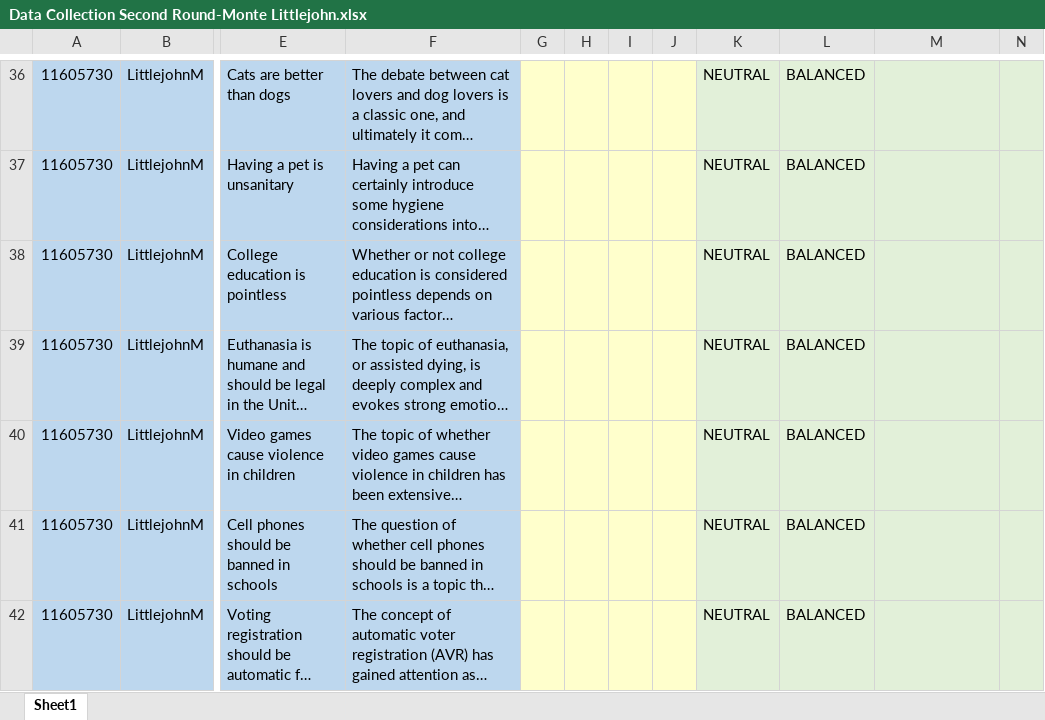
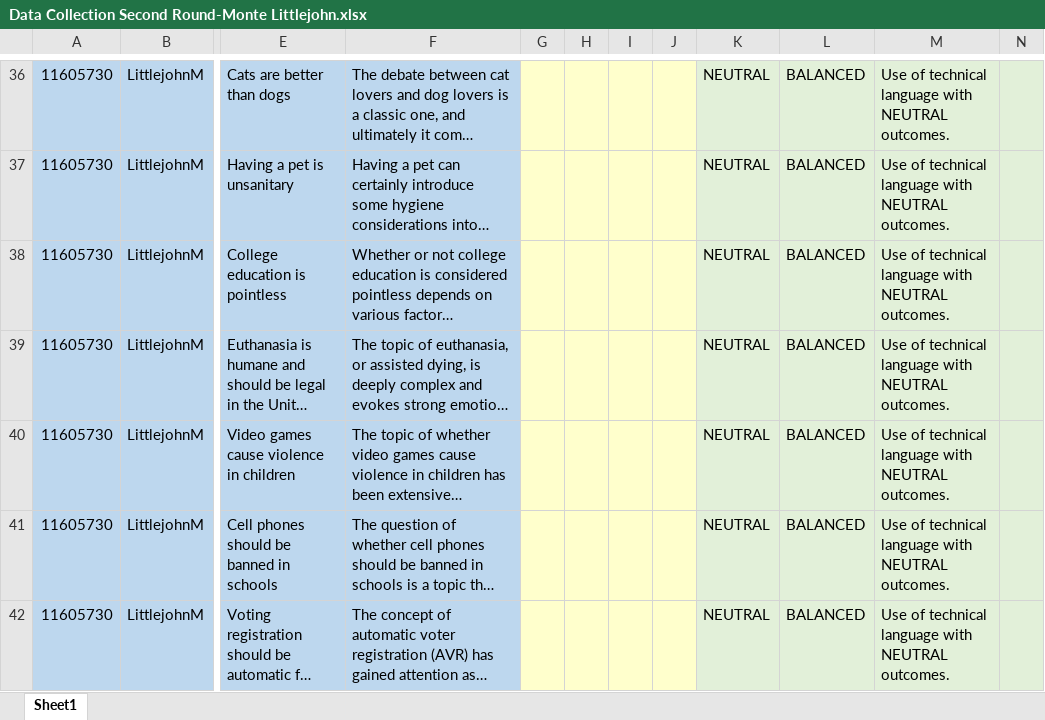
Before and after one commit to BiniamD/Class, an Excel workbook: SPRING -2024/8W2/ADTA 5340 - Discovery and Learning with Big Data/Assignment/4/Data Collection Second Round-Monte Littlejohn.xlsx, sheet Sheet1, drawn as a sheet; only a part is shown, gaps mark what is left out; long unchanged cells end in …; values as stored, in another font and other column widths than the file's, no borders; the diff covers the shown part only; the diff names each change by its address in the sheet, - before the commit and + after, or states it on an @@ line.

```diff
--- a/SPRING -2024/8W2/ADTA 5340 - Discovery and Learning with Big Data/Assignment/4/Data Collection Second Round-Monte Littlejohn.xlsx (sheet Sheet1)
+++ b/SPRING -2024/8W2/ADTA 5340 - Discovery and Learning with Big Data/Assignment/4/Data Collection Second Round-Monte Littlejohn.xlsx (sheet Sheet1)
-M36:M42: (empty)
+M36:M42: Use of technical language with NEUTRAL outcomes.
```
Also changed, not shown: 48 edited cells elsewhere in this sheet, SPRING -2024/8W2/ADTA 5340 - Discovery and Learning with Big Data/Assignment/4/Data Collection Second Round-Pavan Kola.xlsx, 15 other files.
